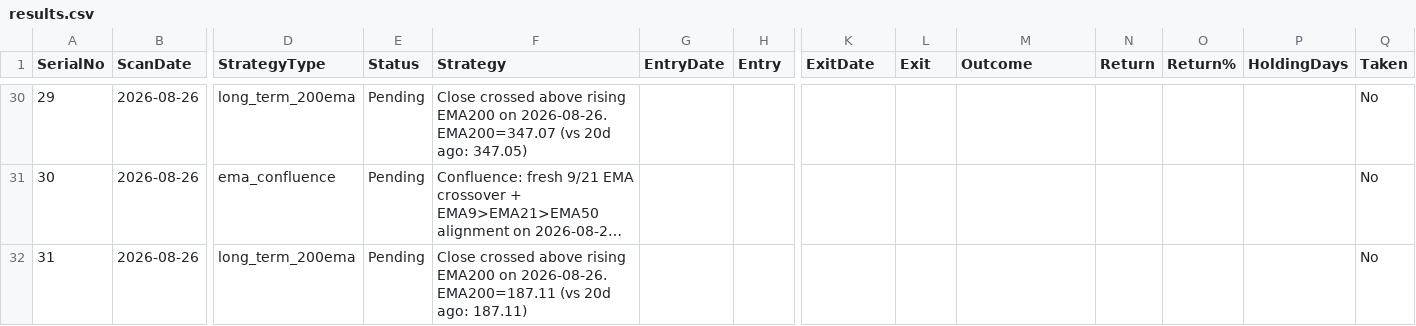
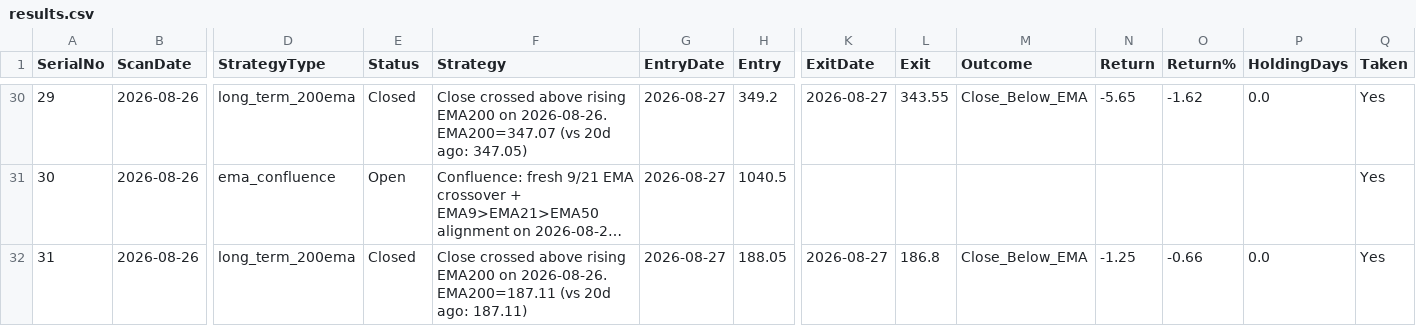
Before and after one commit to Jinish2023/ema_swing, a CSV file: results.csv, drawn as a sheet; only a part is shown, gaps mark what is left out; long unchanged cells end in …; the diff covers the shown part only; the diff names each change by its address in the sheet, - before the commit and + after, or states it on an @@ line.

```diff
--- a/results.csv
+++ b/results.csv
-E30 (Status): Pending
+E30 (Status): Closed
-G30:G32 (EntryDate): (empty)
+G30:G32 (EntryDate): 2026-08-27
-H30 (Entry): (empty)
+H30 (Entry): 349.2
-K30 (ExitDate): (empty)
+K30 (ExitDate): 2026-08-27
-L30 (Exit): (empty)
+L30 (Exit): 343.55
-M30 (Outcome): (empty)
+M30 (Outcome): Close_Below_EMA
-N30 (Return): (empty)
+N30 (Return): -5.65
-O30 (Return%): (empty)
+O30 (Return%): -1.62
-P30 (HoldingDays): (empty)
+P30 (HoldingDays): 0.0
-Q30:Q32 (Taken): No
+Q30:Q32 (Taken): Yes
-E31 (Status): Pending
+E31 (Status): Open
-H31 (Entry): (empty)
+H31 (Entry): 1040.5
-E32 (Status): Pending
+E32 (Status): Closed
-H32 (Entry): (empty)
+H32 (Entry): 188.05
-K32 (ExitDate): (empty)
+K32 (ExitDate): 2026-08-27
-L32 (Exit): (empty)
+L32 (Exit): 186.8
-M32 (Outcome): (empty)
+M32 (Outcome): Close_Below_EMA
-N32 (Return): (empty)
+N32 (Return): -1.25
-O32 (Return%): (empty)
+O32 (Return%): -0.66
-P32 (HoldingDays): (empty)
+P32 (HoldingDays): 0.0
```
Also changed, not shown: 44 edited cells elsewhere in this file.
